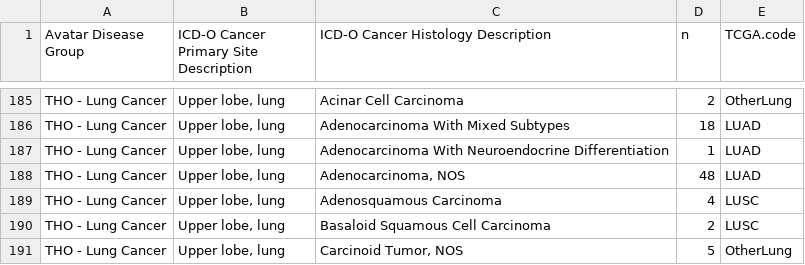
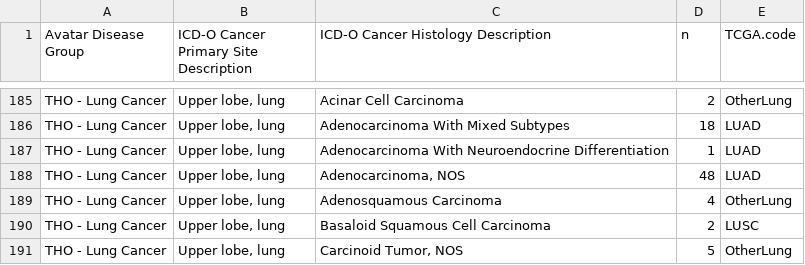
Before and after one commit to spakowiczlab/exotic-manuscript, a CSV file: exploratory/data/members-of-TCGA-groups.csv, drawn as a sheet; only a part is shown, gaps mark what is left out; the diff covers the shown part only.

Commit message:
update TCGA code assignments regarding lung adenosquamous

```diff
--- a/exploratory/data/members-of-TCGA-groups.csv
+++ b/exploratory/data/members-of-TCGA-groups.csv
@@ -188,3 +188,3 @@
 "THO - Lung Cancer","Upper lobe, lung","Adenocarcinoma, NOS",48,"LUAD"
-"THO - Lung Cancer","Upper lobe, lung","Adenosquamous Carcinoma",4,"LUSC"
+"THO - Lung Cancer","Upper lobe, lung","Adenosquamous Carcinoma",4,"OtherLung"
 "THO - Lung Cancer","Upper lobe, lung","Basaloid Squamous Cell Carcinoma",2,"LUSC"
```
Also changed, not shown: 11 edited cells elsewhere in this file, 2 other files.
